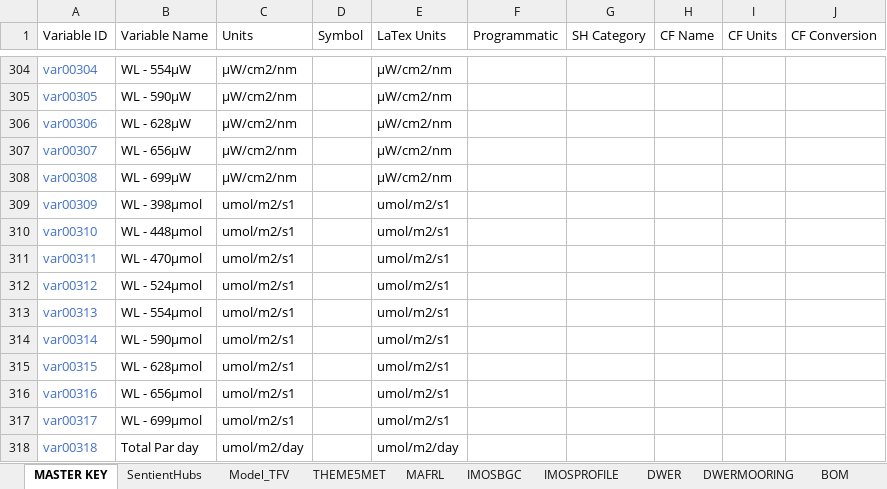
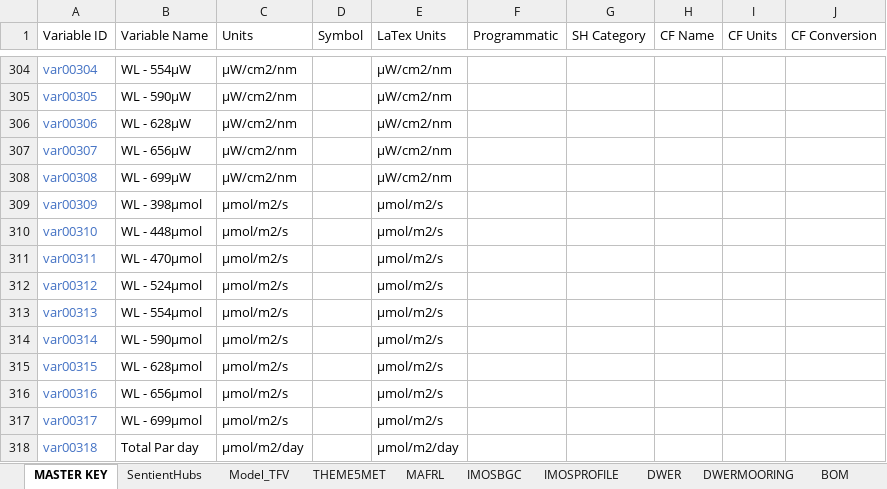
Before and after one commit to SEAF-CS/csiem-data, an Excel workbook: data-governance/variable_key.xlsx, sheet MASTER KEY, drawn as a sheet; only a part is shown, gaps mark what is left out; values as stored, in another font and other column widths than the file's, no borders; the diff names each change by its address in the sheet, - before the commit and + after, or states it on an @@ line.

Commit message:
Update variable_key.xlsx

```diff
--- a/data-governance/variable_key.xlsx (sheet MASTER KEY)
+++ b/data-governance/variable_key.xlsx (sheet MASTER KEY)
-C309:C317 (Units): umol/m2/s1
+C309:C317 (Units): µmol/m2/s
-E309:E317 (LaTex Units): umol/m2/s1
+E309:E317 (LaTex Units): µmol/m2/s
-C318 (Units): umol/m2/day
+C318 (Units): µmol/m2/day
-E318 (LaTex Units): umol/m2/day
+E318 (LaTex Units): µmol/m2/day
```
Also changed, not shown: sheet UWA, formulas that keep their value.
